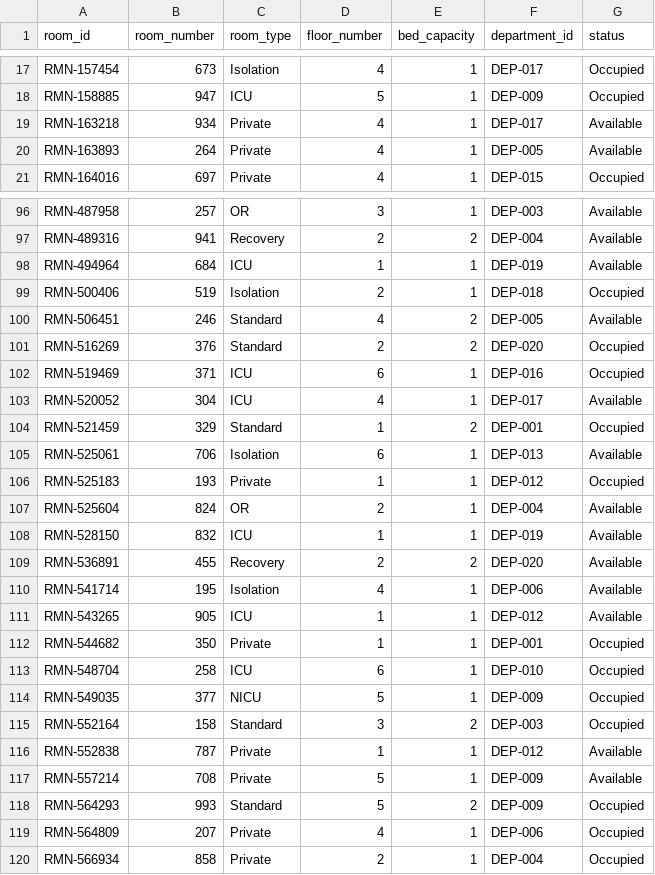
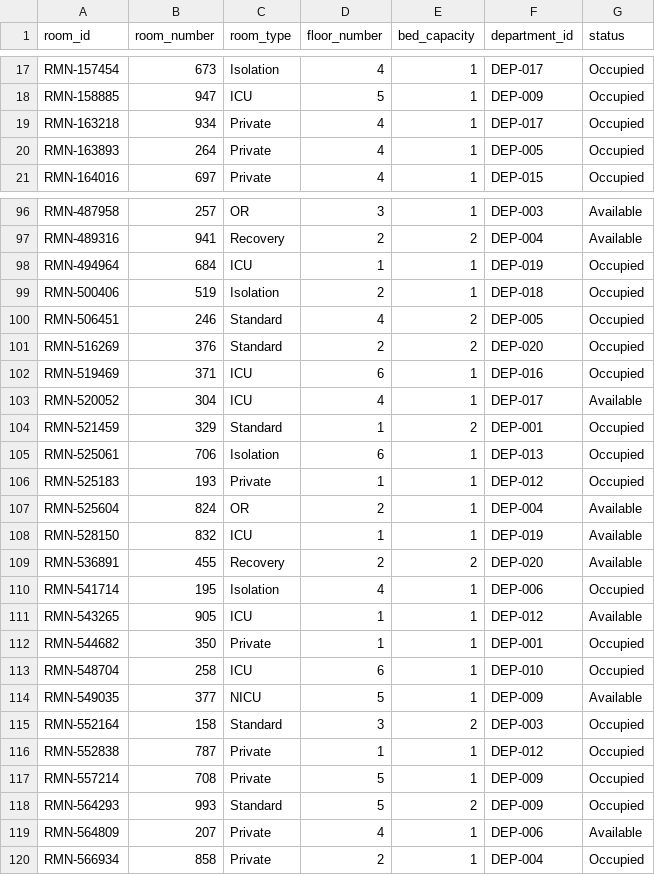
Before and after one commit to brianravelo28/synthetic-hospital-db, a CSV file: app/data/rooms.csv, drawn as a sheet; only a part is shown, gaps mark what is left out; the diff covers the shown part only.

```diff
--- a/app/data/rooms.csv
+++ b/app/data/rooms.csv
@@ -18,4 +18,4 @@ RMN-157454,673,Isolation,4,1,DEP-017,Occupied
 RMN-158885,947,ICU,5,1,DEP-009,Occupied
-RMN-163218,934,Private,4,1,DEP-017,Available
-RMN-163893,264,Private,4,1,DEP-005,Available
+RMN-163218,934,Private,4,1,DEP-017,Occupied
+RMN-163893,264,Private,4,1,DEP-005,Occupied
 RMN-164016,697,Private,4,1,DEP-015,Occupied
@@ -97,5 +97,5 @@ RMN-487958,257,OR,3,1,DEP-003,Available
 RMN-489316,941,Recovery,2,2,DEP-004,Available
-RMN-494964,684,ICU,1,1,DEP-019,Available
+RMN-494964,684,ICU,1,1,DEP-019,Occupied
 RMN-500406,519,Isolation,2,1,DEP-018,Occupied
-RMN-506451,246,Standard,4,2,DEP-005,Available
+RMN-506451,246,Standard,4,2,DEP-005,Occupied
 RMN-516269,376,Standard,2,2,DEP-020,Occupied
@@ -104,3 +104,3 @@ RMN-520052,304,ICU,4,1,DEP-017,Available
 RMN-521459,329,Standard,1,2,DEP-001,Occupied
-RMN-525061,706,Isolation,6,1,DEP-013,Available
+RMN-525061,706,Isolation,6,1,DEP-013,Occupied
 RMN-525183,193,Private,1,1,DEP-012,Occupied
@@ -109,3 +109,3 @@ RMN-528150,832,ICU,1,1,DEP-019,Available
 RMN-536891,455,Recovery,2,2,DEP-020,Available
-RMN-541714,195,Isolation,4,1,DEP-006,Available
+RMN-541714,195,Isolation,4,1,DEP-006,Occupied
 RMN-543265,905,ICU,1,1,DEP-012,Available
@@ -113,8 +113,8 @@ RMN-544682,350,Private,1,1,DEP-001,Occupied
 RMN-548704,258,ICU,6,1,DEP-010,Occupied
-RMN-549035,377,NICU,5,1,DEP-009,Occupied
+RMN-549035,377,NICU,5,1,DEP-009,Available
 RMN-552164,158,Standard,3,2,DEP-003,Occupied
-RMN-552838,787,Private,1,1,DEP-012,Available
-RMN-557214,708,Private,5,1,DEP-009,Available
+RMN-552838,787,Private,1,1,DEP-012,Occupied
+RMN-557214,708,Private,5,1,DEP-009,Occupied
 RMN-564293,993,Standard,5,2,DEP-009,Occupied
-RMN-564809,207,Private,4,1,DEP-006,Occupied
+RMN-564809,207,Private,4,1,DEP-006,Available
 RMN-566934,858,Private,2,1,DEP-004,Occupied
```
Also changed, not shown: 26 edited cells elsewhere in this file, app/data/patient_procedures.csv, app/data/triage.csv, 27 other files.
